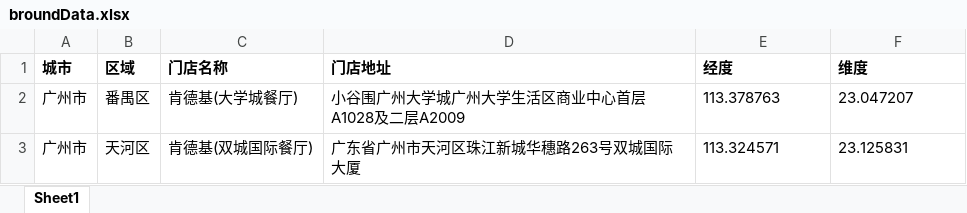
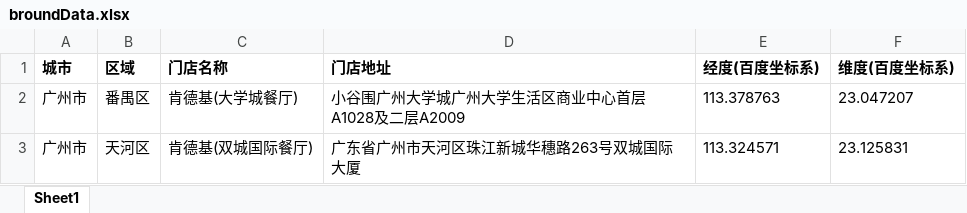
Before and after one commit to Kevin-269581661/vue-puzzle-verification, an Excel workbook: importTemplate/broundData.xlsx, sheet Sheet1, drawn as a sheet; values as stored, in another font and other column widths than the file's, no borders; the diff names each change by its address in the sheet, - before the commit and + after, or states it on an @@ line.

```diff
--- a/importTemplate/broundData.xlsx (sheet Sheet1)
+++ b/importTemplate/broundData.xlsx (sheet Sheet1)
-E1: 经度
+E1: 经度(百度坐标系)
-F1: 维度
+F1: 维度(百度坐标系)
```
Also changed, not shown: 6 other files.
